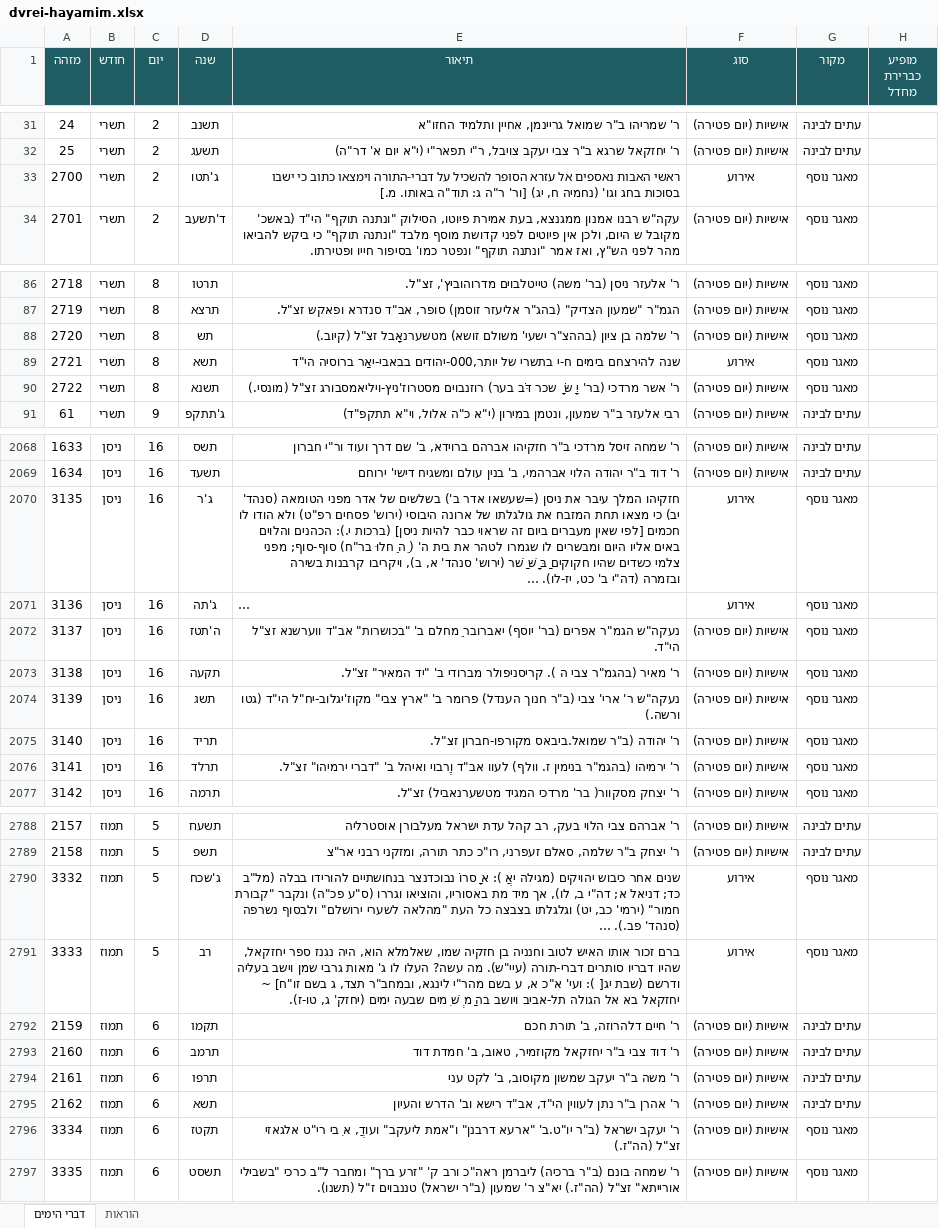
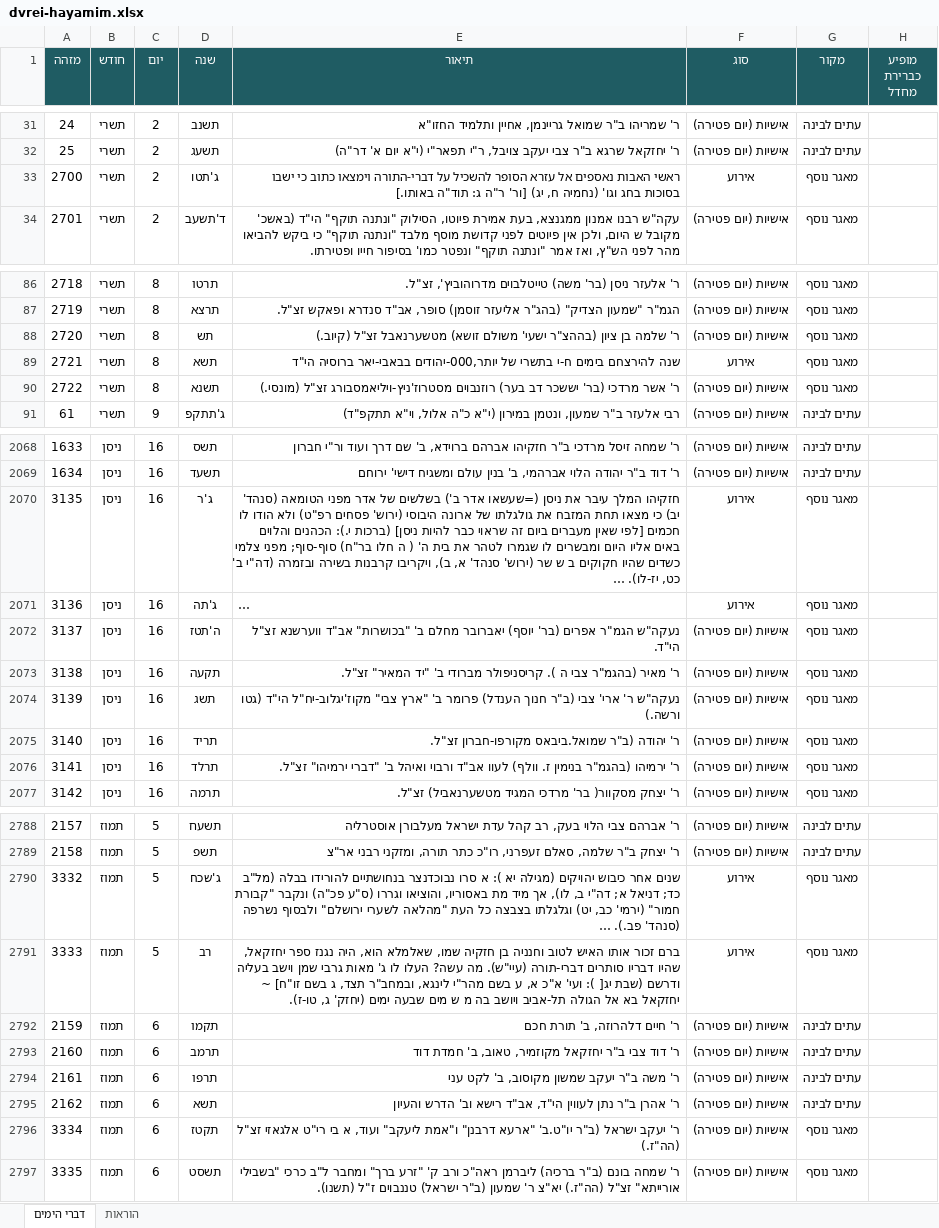
Before and after one commit to 8582170-cmd/cm-calendar, an Excel workbook: data-src/dvrei-hayamim.xlsx, sheet דברי הימים, drawn as a sheet; only a part is shown, gaps mark what is left out; long unchanged cells end in …; values as stored, in another font and other column widths than the file's, no borders; the diff covers the shown part only; the diff names each change by its address in the sheet, - before the commit and + after, or states it on an @@ line.

```diff
--- a/data-src/dvrei-hayamim.xlsx (sheet דברי הימים)
+++ b/data-src/dvrei-hayamim.xlsx (sheet דברי הימים)
-E33 (תיאור): …ג: תוד"ה באותו. מ.]
+E33 (תיאור): …ג: תוד"ה באותו.]
-E88 (תיאור): …משולם זושא) מטשערנאָבל זצ"ל (קיוב.)
+E88 (תיאור): …משולם זושא) מטשערנאבל זצ"ל (קיוב.)
-E89 (תיאור): …של יותר,000-יהודים בבאבי-יאַר ברוסיה הי"ד
+E89 (תיאור): …של יותר,000-יהודים בבאבי-יאר ברוסיה הי"ד
-E90 (תיאור): …מרדכי (בר' יִ ָשּׂ ָ שכר דֹּב בער) רוזנבוים…
+E90 (תיאור): …מרדכי (בר' יששכר דב בער) רוזנבוים…
-E2070 (תיאור): …ה' ( ֵה ֵחלוּ בר"ח) סוף-סוף; מפני צלמי כשדים שהיו חקוקים ַבּ ָשּׁ ַשׁר (ירוש' סנהד'…
+E2070 (תיאור): …ה' ( ה חלו בר"ח) סוף-סוף; מפני צלמי כשדים שהיו חקוקים ב ש שר (ירוש' סנהד'…
-E2072 (תיאור): …יוסף) יאברובר ֵמחלם ב' "בכושרות"…
+E2072 (תיאור): …יוסף) יאברובר מחלם ב' "בכושרות"…
-E2076 (תיאור): …לעוו אב"ד וֶרבוי ואיהל ב'…
+E2076 (תיאור): …לעוו אב"ד ורבוי ואיהל ב'…
-E2790 (תיאור): …יהויקים (מגילה יאֲ ): א ָסרוֹ נבוכדנצר בנחושתיים…
+E2790 (תיאור): …יהויקים (מגילה יא ): א סרו נבוכדנצר בנחושתיים…
-E2791 (תיאור): …ויושב בה ַמ ְשׁ ִמים שבעה ימים…
+E2791 (תיאור): …ויושב בה מ ש מים שבעה ימים…
-E2796 (תיאור): …ו"אמת ליעקב" ועודֲ, א ִבי רי"ט אלגאזי…
+E2796 (תיאור): …ו"אמת ליעקב" ועוד, א בי רי"ט אלגאזי…
```
Also changed, not shown: 142 edited cells elsewhere in this sheet, 10 other files.
